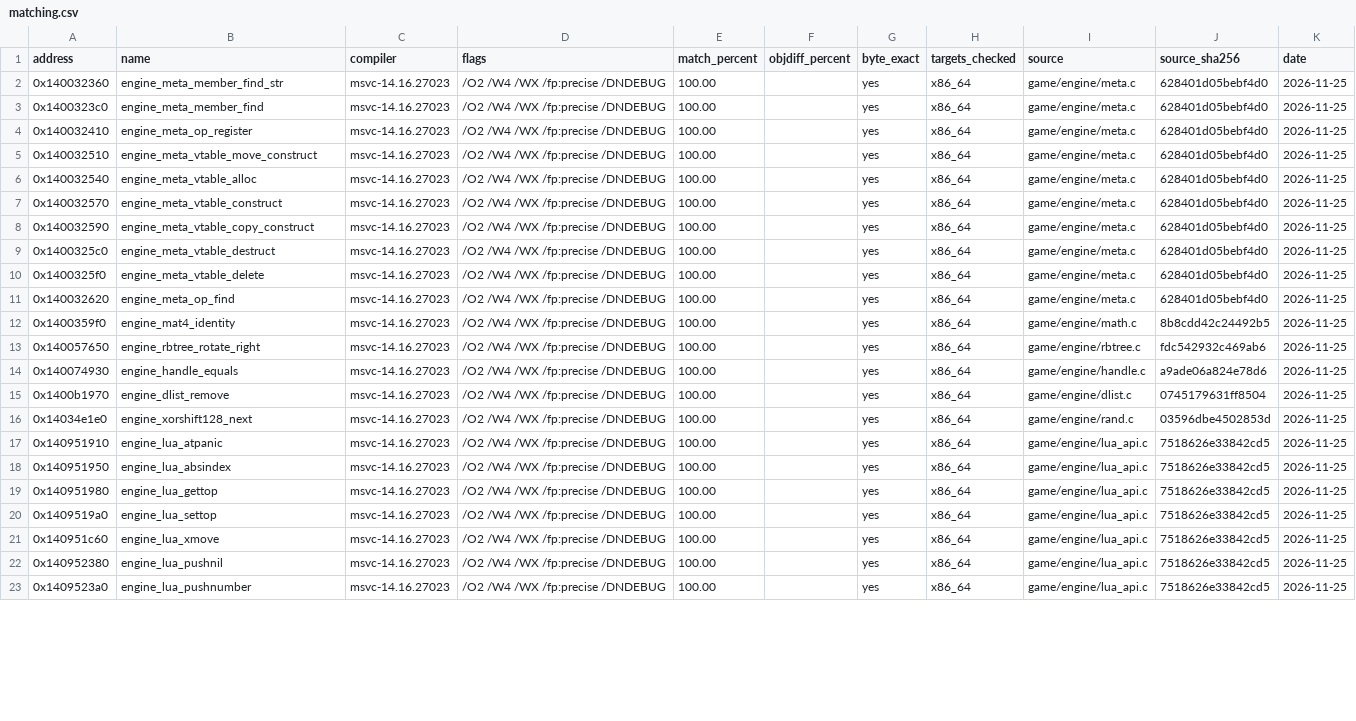
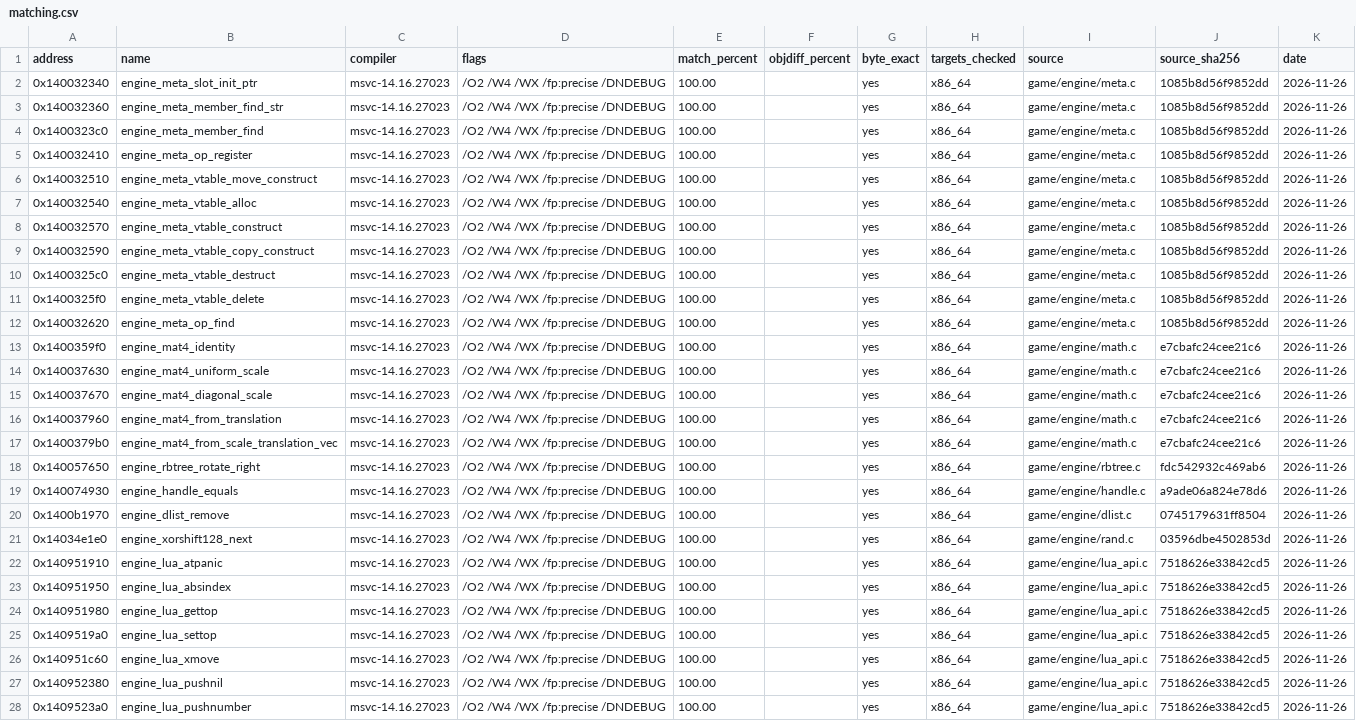
Before and after one commit to DeadMan30/TWD-Final, a CSV file: symbols/matching.csv, drawn as a sheet; only a part is shown; addresses are those after the commit; the diff covers the shown part only; the diff names each change by its address in the sheet, - before the commit and + after, or states it on an @@ line.

Commit message:
Verify 5 more byte-exact engine meta/math functions (33 total, 1,543 bytes)

```diff
--- a/symbols/matching.csv
+++ b/symbols/matching.csv
+row 2: 0x140032340 | engine_meta_slot_init_ptr | msvc-14.16.27023 | /O2 /W4 /WX /fp:precise /DNDEBUG | 100.00 |  | yes | x86_64 | game/engine/meta.c | 1085b8d56f9852dd | 2026-11-26
-J3:J12 (source_sha256): 628401d05bebf4d0
+J3:J12 (source_sha256): 1085b8d56f9852dd
-K3:K13 (date): 2026-11-25
+K3:K13 (date): 2026-11-26
-J13 (source_sha256): 8b8cdd42c24492b5
+J13 (source_sha256): e7cbafc24cee21c6
+row 14: 0x140037630 | engine_mat4_uniform_scale | msvc-14.16.27023 | /O2 /W4 /WX /fp:precise /DNDEBUG | 100.00 |  | yes | x86_64 | game/engine/math.c | e7cbafc24cee21c6 | 2026-11-26
+row 15: 0x140037670 | engine_mat4_diagonal_scale | msvc-14.16.27023 | /O2 /W4 /WX /fp:precise /DNDEBUG | 100.00 |  | yes | x86_64 | game/engine/math.c | e7cbafc24cee21c6 | 2026-11-26
+row 16: 0x140037960 | engine_mat4_from_translation | msvc-14.16.27023 | /O2 /W4 /WX /fp:precise /DNDEBUG | 100.00 |  | yes | x86_64 | game/engine/math.c | e7cbafc24cee21c6 | 2026-11-26
+row 17: 0x1400379b0 | engine_mat4_from_scale_translation_vec | msvc-14.16.27023 | /O2 /W4 /WX /fp:precise /DNDEBUG | 100.00 |  | yes | x86_64 | game/engine/math.c | e7cbafc24cee21c6 | 2026-11-26
-K18:K28 (date): 2026-11-25
+K18:K28 (date): 2026-11-26
```
Also changed, not shown: 6 edited cells elsewhere in this file, game/hooks.csv, symbols/functions.csv, 14 other files.
